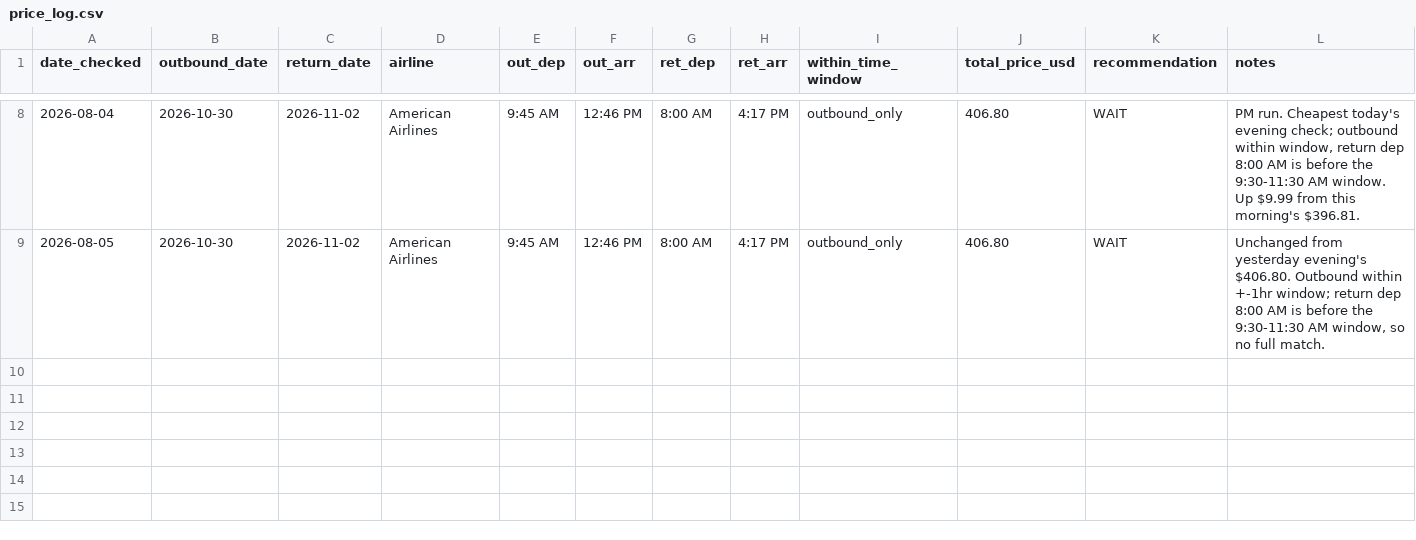
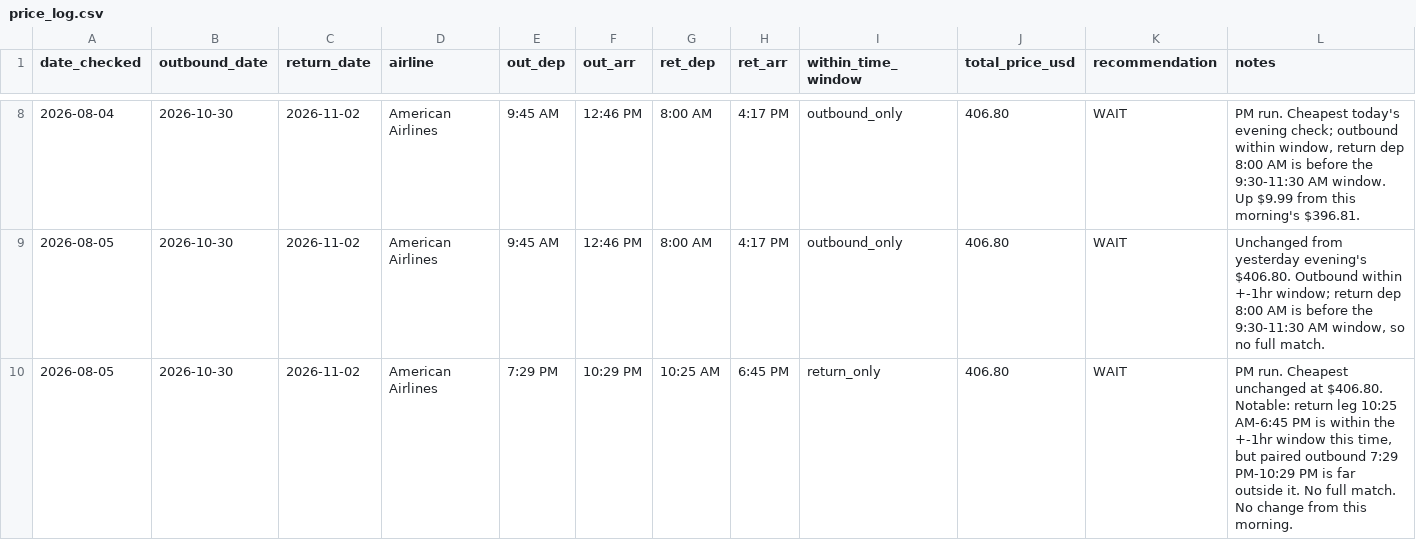
Before and after one commit to yoonchoi2/Data_driven, a CSV file: flights/price_log.csv, drawn as a sheet; only a part is shown, gaps mark what is left out; the diff names each change by its address in the sheet, - before the commit and + after, or states it on an @@ line.

```diff
--- a/flights/price_log.csv
+++ b/flights/price_log.csv
+row 10: 2026-08-05 | 2026-10-30 | 2026-11-02 | American Airlines | 7:29 PM | 10:29 PM | 10:25 AM | 6:45 PM | return_only | 406.80 | WAIT | PM run. Cheapest unchanged at $406.80. Notable: return leg 10:25 AM-6:45 PM is within the +-1hr window this time, but paired outbound 7:29 PM-10:29 PM is far outside it. No full match. No change from this morning.
```
